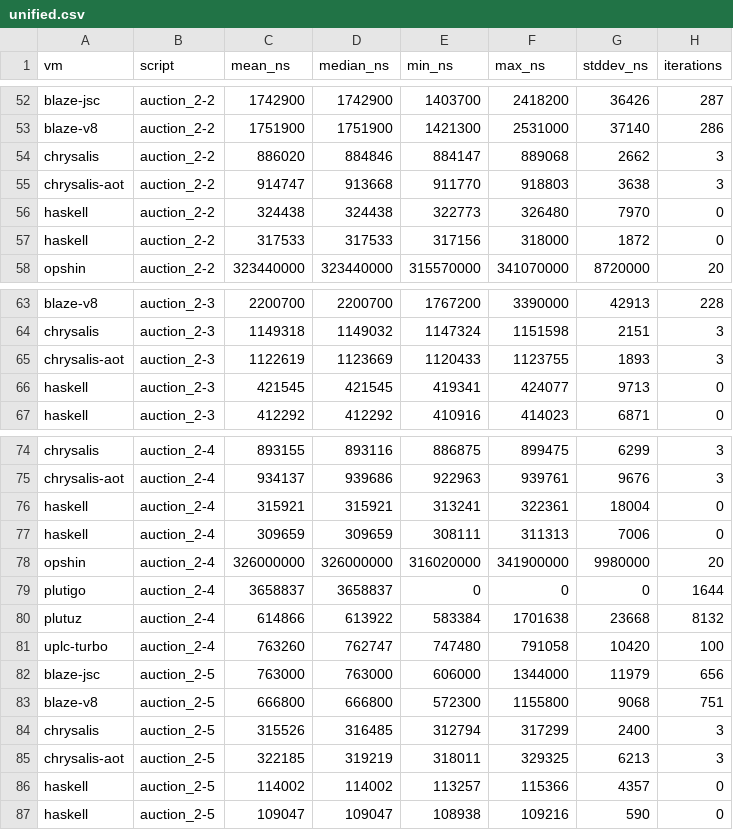
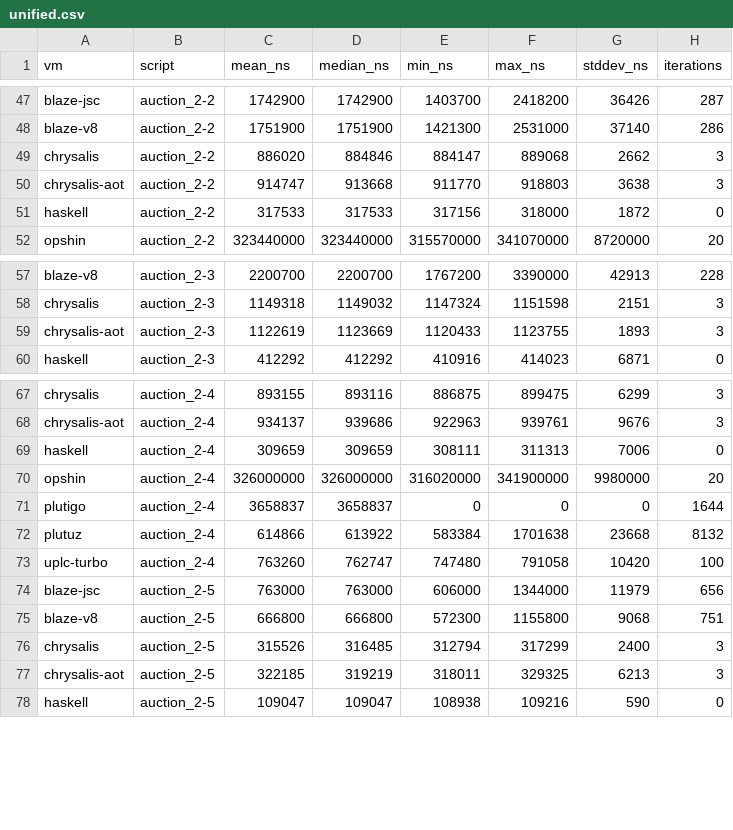
Before and after one commit to SAIB-Inc/cardano-plutus-vm-benchmark, a CSV file: results/2026-03-10/unified.csv, drawn as a sheet; only a part is shown, gaps mark what is left out; the diff covers the shown part only; the diff names each change by its address in the sheet, - before the commit and + after, or states it on an @@ line.

```diff
--- a/results/2026-03-10/unified.csv
+++ b/results/2026-03-10/unified.csv
-row 56: haskell | auction_2-2 | 324438 | 324438 | 322773 | 326480 | 7970 | 0
-row 66: haskell | auction_2-3 | 421545 | 421545 | 419341 | 424077 | 9713 | 0
-row 76: haskell | auction_2-4 | 315921 | 315921 | 313241 | 322361 | 18004 | 0
-row 86: haskell | auction_2-5 | 114002 | 114002 | 113257 | 115366 | 4357 | 0
```
Also changed, not shown: 5 removed rows elsewhere in this file, results/2026-03-10/haskell.csv, 5 other files.
